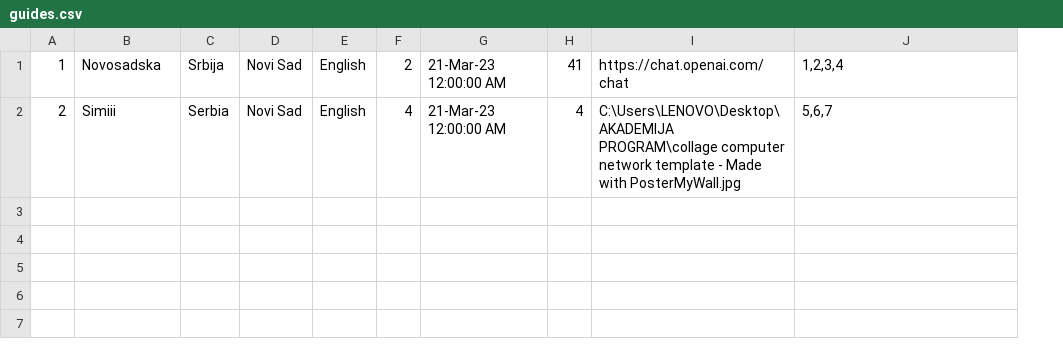
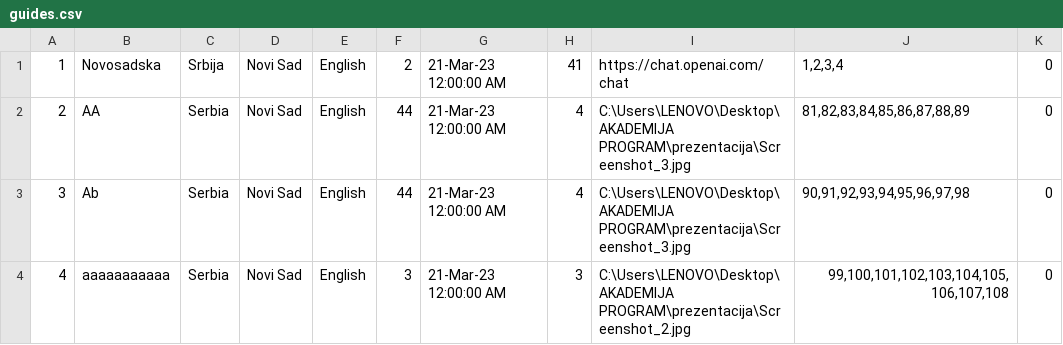
Before and after one commit to pavke02/booking-projekat, a CSV file: SIMS Booking/Resources/Data/guides.csv, drawn as a sheet; the diff names each change by its address in the sheet, - before the commit and + after, or states it on an @@ line.

Commit message:
Fixed all bugs in mainWindow and list all guests on tour

```diff
--- a/SIMS Booking/Resources/Data/guides.csv
+++ b/SIMS Booking/Resources/Data/guides.csv
+column K, rows 1-2: 0 | 0
-B2: Simiii
+B2: AA
-F2: 4
+F2: 44
-I2: C:\Users\LENOVO\Desktop\AKADEMIJA PROGRAM\collage computer network template - Made with PosterMyWall.jpg
+I2: C:\Users\LENOVO\Desktop\AKADEMIJA PROGRAM\prezentacija\Screenshot_3.jpg
-J2: 5,6,7
+J2: 81,82,83,84,85,86,87,88,89
+row 3: 3 | Ab | Serbia | Novi Sad | English | 44 | 21-Mar-23 12:00:00 AM | 4 | C:\Users\LENOVO\Desktop\AKADEMIJA PROGRAM\prezentacija\Screenshot_3.jpg | 90,91,92,93,94,95,96,97,98 | 0
+row 4: 4 | aaaaaaaaaaa | Serbia | Novi Sad | English | 3 | 21-Mar-23 12:00:00 AM | 3 | C:\Users\LENOVO\Desktop\AKADEMIJA PROGRAM\prezentacija\Screenshot_2.jpg | 99,100,101,102,103,104,105,106,107,108 | 0
```
Also changed, not shown: 14 other files.
